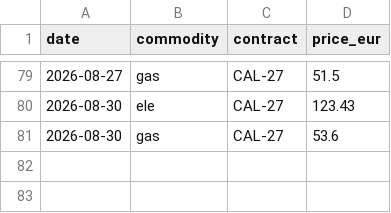
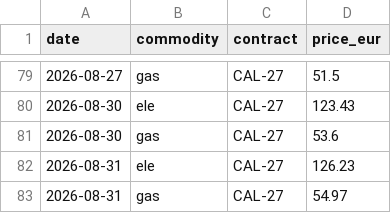
Before and after one commit to RobertChmelar/nepreplacejte, a CSV file: data/cal_history.csv, drawn as a sheet; only a part is shown, gaps mark what is left out.

Commit message:
data: denní aktualizace (2026-09-02)

```diff
--- a/data/cal_history.csv
+++ b/data/cal_history.csv
@@ -81 +81,3 @@ date,commodity,contract,price_eur
 2026-08-30,gas,CAL-27,53.6
+2026-08-31,ele,CAL-27,126.23
+2026-08-31,gas,CAL-27,54.97
```
Also changed, not shown: 1 other file.
